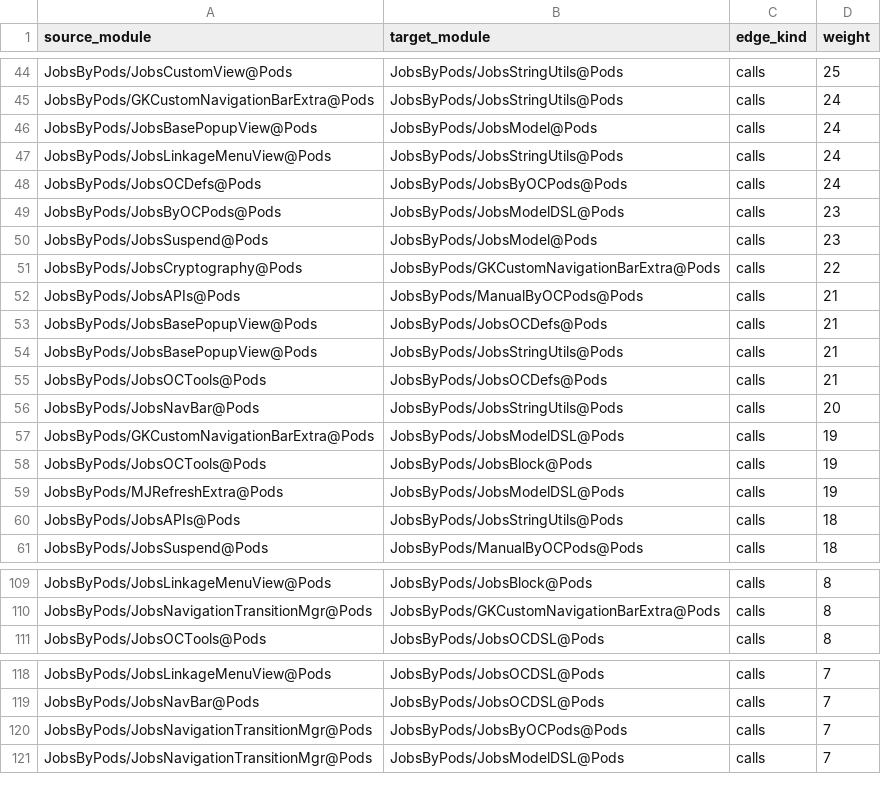
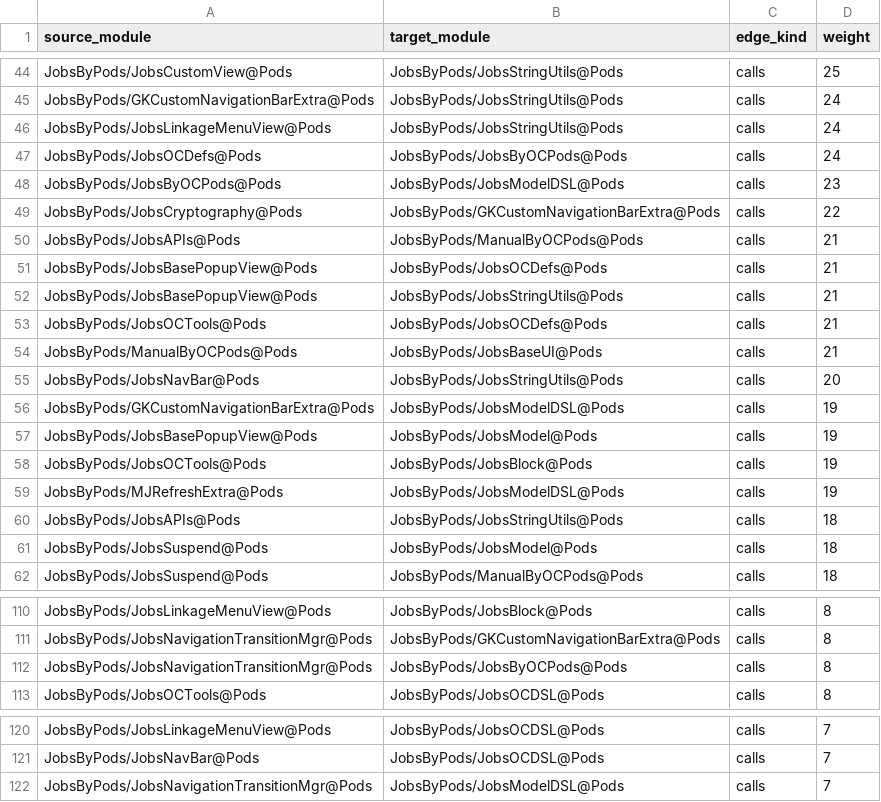
Before and after one commit to JobsKits/JobsOCBaseConfigDemo, a TSV file: .codegraph/codegraph.md/edges/module-coupling.tsv, drawn as a sheet; only a part is shown, gaps mark what is left out; removed rows and columns are numbered as before the commit, all else as after; the diff covers the shown part only; the diff names each change by its address in the sheet, - before the commit and + after, or states it on an @@ line.

```diff
--- a/.codegraph/codegraph.md/edges/module-coupling.tsv
+++ b/.codegraph/codegraph.md/edges/module-coupling.tsv
-row 46: JobsByPods/JobsBasePopupView@Pods | JobsByPods/JobsModel@Pods | calls | 24
-row 50: JobsByPods/JobsSuspend@Pods | JobsByPods/JobsModel@Pods | calls | 23
+row 54: JobsByPods/ManualByOCPods@Pods | JobsByPods/JobsBaseUI@Pods | calls | 21
+row 57: JobsByPods/JobsBasePopupView@Pods | JobsByPods/JobsModel@Pods | calls | 19
+row 61: JobsByPods/JobsSuspend@Pods | JobsByPods/JobsModel@Pods | calls | 18
+row 112: JobsByPods/JobsNavigationTransitionMgr@Pods | JobsByPods/JobsByOCPods@Pods | calls | 8
-row 120: JobsByPods/JobsNavigationTransitionMgr@Pods | JobsByPods/JobsByOCPods@Pods | calls | 7
```
Also changed, not shown: 7 added rows, 12 removed rows and 5 edited cells elsewhere in this file, .codegraph/codegraph.md/edges/top-inbound-symbols.tsv, .codegraph/codegraph.md/edges/top-outbound-symbols.tsv, 11 other files.
